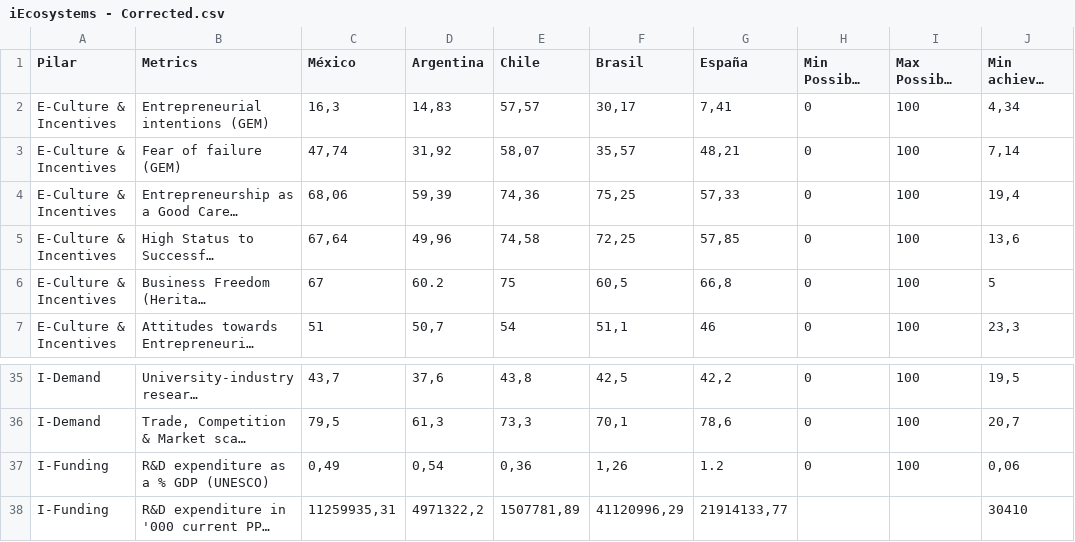
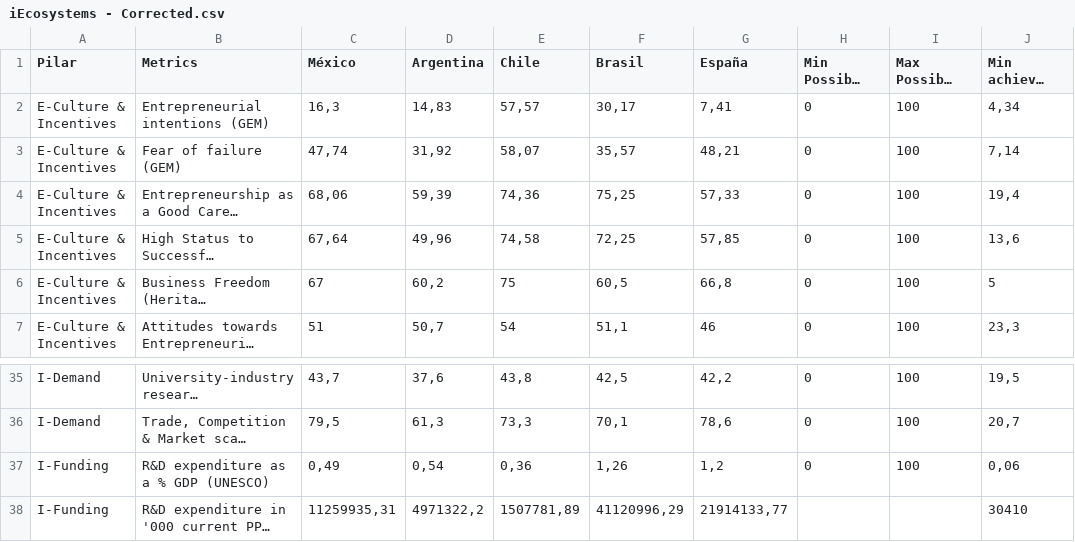
Before and after one commit to NunezKant/iGEDS, a CSV file: iEcosystems - Corrected.csv, drawn as a sheet; only a part is shown, gaps mark what is left out; long unchanged cells end in …; the diff names each change by its address in the sheet, - before the commit and + after, or states it on an @@ line.

Commit message:
Add files via upload

```diff
--- a/iEcosystems - Corrected.csv
+++ b/iEcosystems - Corrected.csv
-D6 (Argentina): 60.2
+D6 (Argentina): 60,2
-G37 (España): 1.2
+G37 (España): 1,2
```
